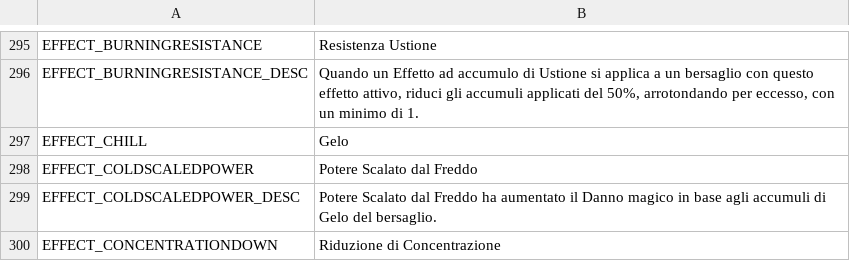
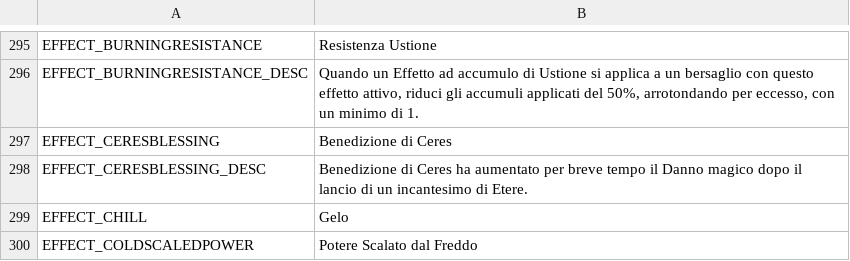
Before and after one commit to Yume-Gh/Dimraeth-IT, a CSV file: it/Attributes.csv, drawn as a sheet; only a part is shown, gaps mark what is left out; the shorter side is filled out with more unchanged rows; the diff names each change by its address in the sheet, - before the commit and + after, or states it on an @@ line.

```diff
--- a/it/Attributes.csv
+++ b/it/Attributes.csv
+row 297: EFFECT_CERESBLESSING | Benedizione di Ceres
+row 298: EFFECT_CERESBLESSING_DESC | Benedizione di Ceres ha aumentato per breve tempo il Danno magico dopo il lancio di un incantesimo di Etere.
```
Also changed, not shown: 4 other files.
